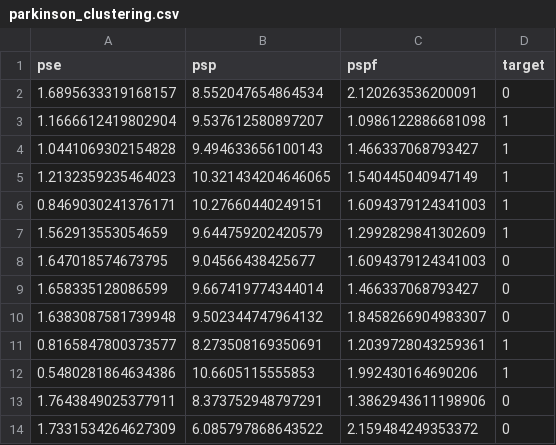
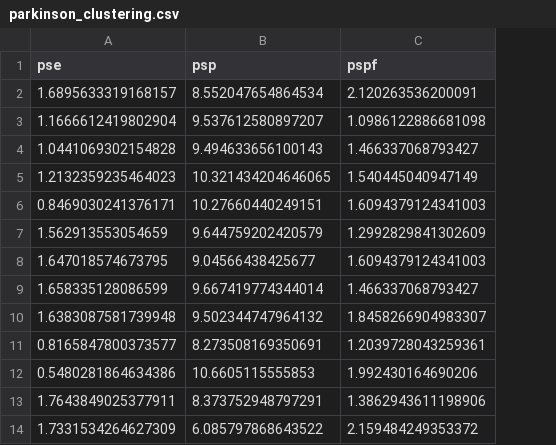
Before and after one commit to LucasSugi/data-science, a CSV file: AccelerometerAnalysisParkinsonsCannabidiol/Data/parkinson_clustering.csv, drawn as a sheet; only a part is shown; the diff names each change by its address in the sheet, - before the commit and + after, or states it on an @@ line.

Commit message:
generate data for dashboard

```diff
--- a/AccelerometerAnalysisParkinsonsCannabidiol/Data/parkinson_clustering.csv
+++ b/AccelerometerAnalysisParkinsonsCannabidiol/Data/parkinson_clustering.csv
-column D (target), rows 2-14: 0 | 1 | 1 | 1 | 1 | 1 | 0 | 0 | 0 | 1 | 1 | 0 | 0
```
Also changed, not shown: 5 other files.
